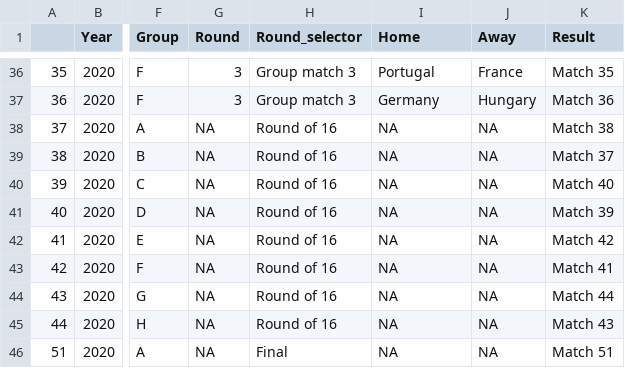
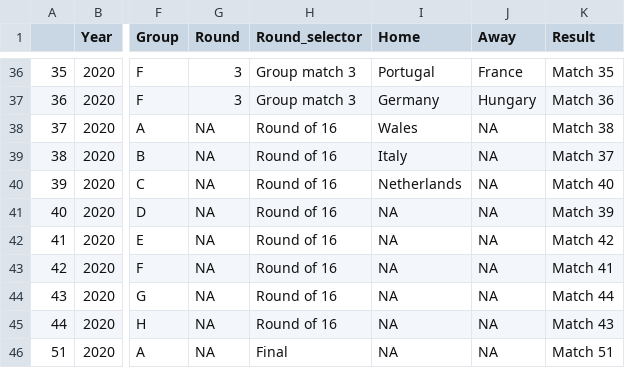
Before and after one commit to scientific-open-solutions/euro-2020, a CSV file: match_data.csv, drawn as a sheet; only a part is shown, gaps mark what is left out; the diff names each change by its address in the sheet, - before the commit and + after, or states it on an @@ line.

```diff
--- a/match_data.csv
+++ b/match_data.csv
-I38 (Home): NA
+I38 (Home): Wales
-I39 (Home): NA
+I39 (Home): Italy
-I40 (Home): NA
+I40 (Home): Netherlands
```
Also changed, not shown: 1 other file.
